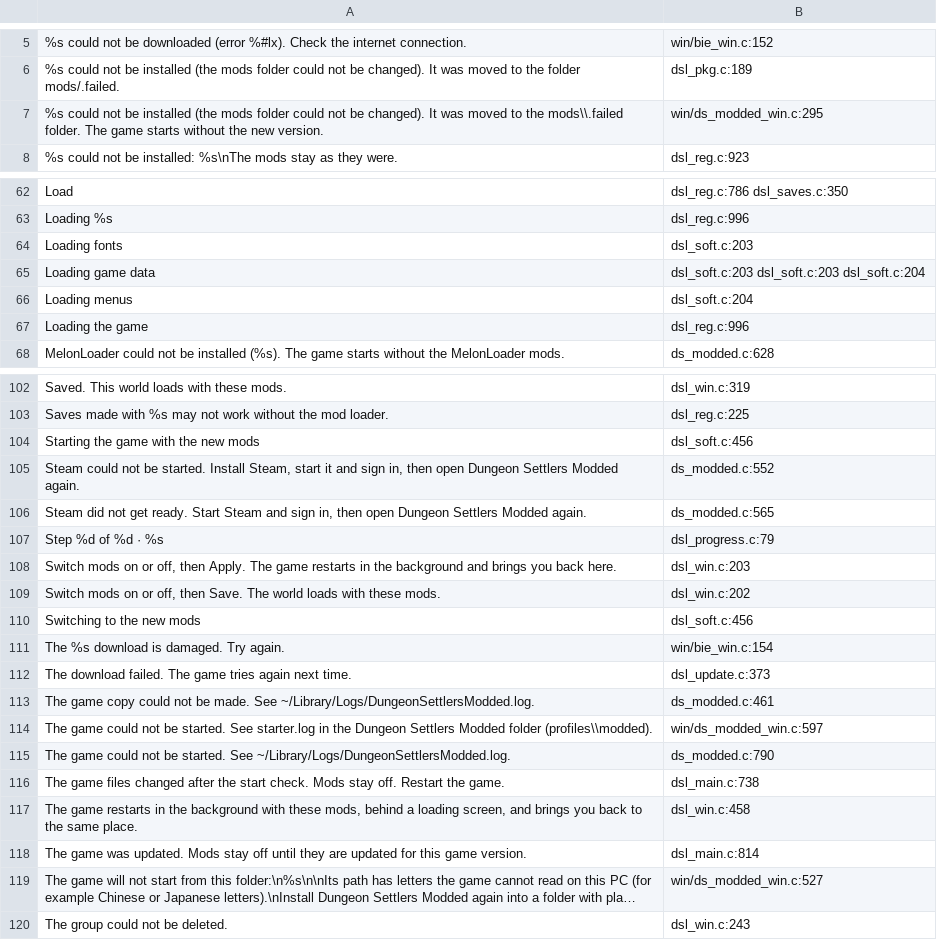
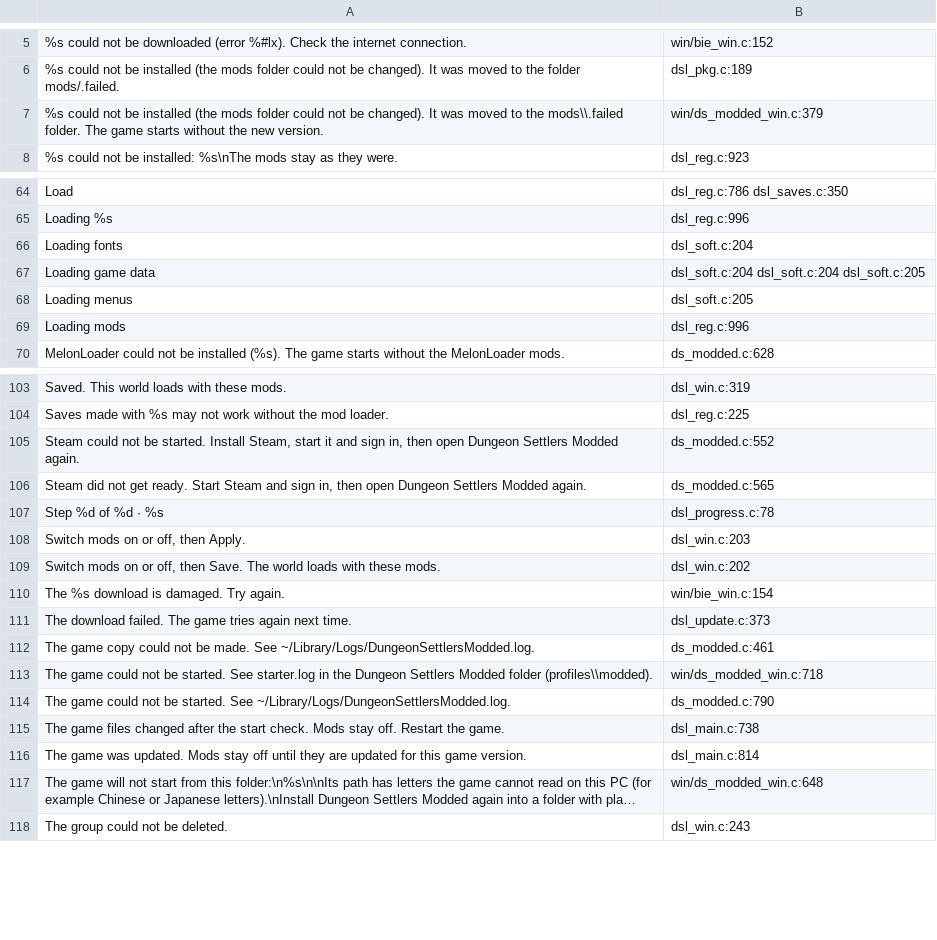
Before and after one commit to AmfiLogos/ds_modloader, a TSV file: loader/lang/_where.tsv, drawn as a sheet; only a part is shown, gaps mark what is left out; long unchanged cells end in …; removed rows and columns are numbered as before the commit, all else as after; the diff covers the shown part only; the diff names each change by its address in the sheet, - before the commit and + after, or states it on an @@ line.

Commit message:
Boot: logos at the stock pace, the game's loading screen + a progress line until the title; Apply: no restart wording
Boot (owner 2026-10-17 evening: logos flash by, then a long screen where nothing happens):
- A's splash: no SplashScreen.SetTime any more. UnityPlayer.dll (6000.0.58f2, public symbols): SetTime calls
  BeginSplashScreen(true), which deletes the current logo's Texture2D and loads it again from
  globalgamemanagers.assets.resS (8 MB each); called every tick (2.4x speed-up) only the grey clear was ever seen on
  D3D11 (VM: "splash begun ... frame 2", no logo). Now Begin once in the first scene, the stock pace (2 logos x 2 s +
  fades); it ends when the game fades its title in (it keeps its fade 1.7 s over a ready title), at most 3 s after the
  title is ready: never a longer boot. Windows freeze fix unchanged: Begin only once the player loop runs.
- DSL_FB_SPLASH has its own default: on on Windows too (the other speed-up parts stay off there).
- A's boot screen (DSL_BOOT_SCREEN=0 off; the safe_mode file turns it off): from the first scene the game's own
  loading screen (ScreenFadeEffectView.AnimateFadeOut with its LoadingUI: tip, NOW LOADING animation, the boot
  percent through SetLoadingProgress). It only draws once the game's UI bundle is in (Mac: after LoadFont), so under it a
  thin copper progress line on its own overlay canvas (dsl_ui_boot_line: plain Image quads, no sprite / font / template)
  follows the boot steps and moves slowly between them. Windows: both once the player loop runs.
- Mac rig (copy P, hidden, notch off): Mac defaults: title ready 3.5 s as before, both logos, then the title; Windows
  defaults (DSL_FASTBOOT=0, DSL_FB_SPLASH=1): logos 0.8-5.4 s, the line 5.4-8.4 s, the loading screen to the title at
  9.6 s; longest unchanged screen 0.27 s (was 2.6-3.1 s). test/soft/bootux_test.py.

Apply (owner: seamless, as if the game never restarted): every restart wording in the flow replaced, 10 languages:
- progress steps: "Starting the game with the new mods" / "Switching to the new mods" -> "Preparing mods",
  "Loading the game" -> "Loading mods", "Opening the title screen" -> "Almost done"
- Mods window: "Restarting with the new mods..." -> "Applying mods...", the hint and the Apply tooltip without
  "The game restarts in the background"
- busy / refusal / failure reasons and the first-start download notice: no "restart".

```diff
--- a/loader/lang/_where.tsv
+++ b/loader/lang/_where.tsv
-B7: win/ds_modded_win.c:295
+B7: win/ds_modded_win.c:379
-B66: dsl_soft.c:203
+B66: dsl_soft.c:204
-B67: dsl_soft.c:203 dsl_soft.c:203 dsl_soft.c:204
+B67: dsl_soft.c:204 dsl_soft.c:204 dsl_soft.c:205
-B68: dsl_soft.c:204
+B68: dsl_soft.c:205
-A69: Loading the game
+A69: Loading mods
-row 104: Starting the game with the new mods | dsl_soft.c:456
-B107: dsl_progress.c:79
+B107: dsl_progress.c:78
-A108: …then Apply. The game restarts in the background and brings you back here.
+A108: …then Apply.
-row 110: Switching to the new mods | dsl_soft.c:456
-B113: win/ds_modded_win.c:597
+B113: win/ds_modded_win.c:718
-row 117: The game restarts in the background with these mods, behind a loading screen, and brings you back to the same place. | dsl_win.c:458
-B117: win/ds_modded_win.c:527
+B117: win/ds_modded_win.c:648
```
Also changed, not shown: 8 added rows, 6 removed rows and 19 edited cells elsewhere in this file, 17 other files.
